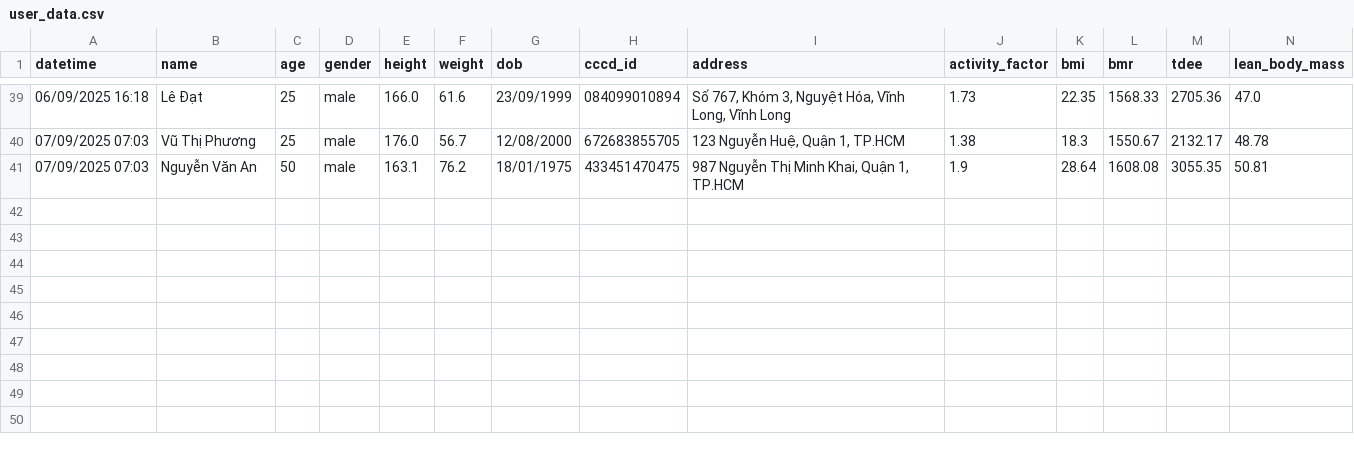
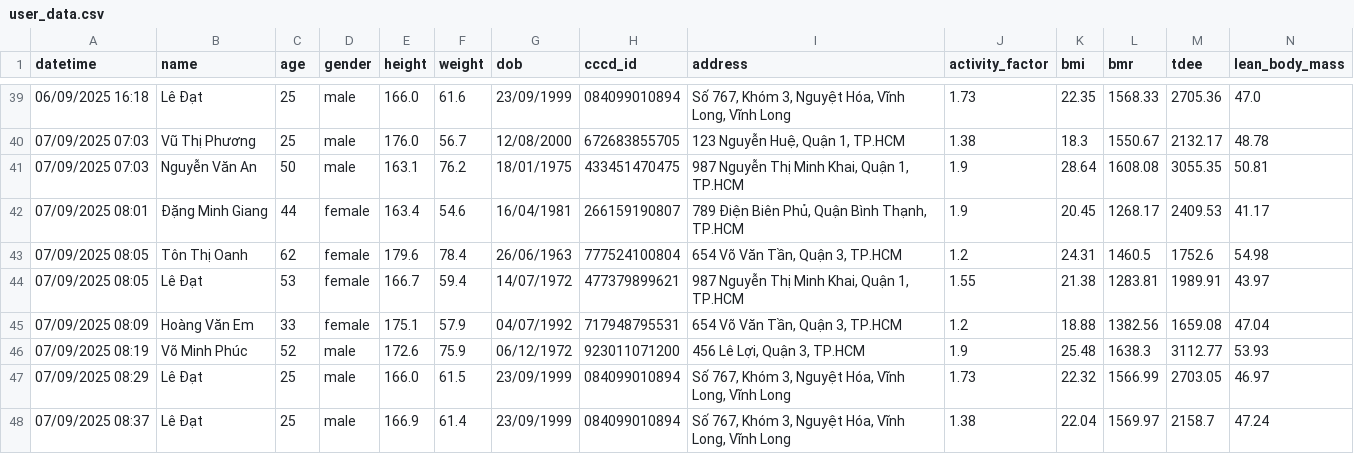
Before and after one commit to DatTwenty3/xiaomi_smart_scale_2, a CSV file: user_data/user_data.csv, drawn as a sheet; only a part is shown, gaps mark what is left out; rows hold the shown columns only; the diff names each change by its address in the sheet, - before the commit and + after, or states it on an @@ line.

```diff
--- a/user_data/user_data.csv
+++ b/user_data/user_data.csv
+row 42: 07/09/2025 08:01 | Đặng Minh Giang | 44 | female | 163.4 | 54.6 | 16/04/1981 | 266159190807 | 789 Điện Biên Phủ, Quận Bình Thạnh, TP.HCM | 1.9 | 20.45 | 1268.17 | 2409.53 | 41.17
+row 43: 07/09/2025 08:05 | Tôn Thị Oanh | 62 | female | 179.6 | 78.4 | 26/06/1963 | 777524100804 | 654 Võ Văn Tần, Quận 3, TP.HCM | 1.2 | 24.31 | 1460.5 | 1752.6 | 54.98
+row 44: 07/09/2025 08:05 | Lê Đạt | 53 | female | 166.7 | 59.4 | 14/07/1972 | 477379899621 | 987 Nguyễn Thị Minh Khai, Quận 1, TP.HCM | 1.55 | 21.38 | 1283.81 | 1989.91 | 43.97
+row 45: 07/09/2025 08:09 | Hoàng Văn Em | 33 | female | 175.1 | 57.9 | 04/07/1992 | 717948795531 | 654 Võ Văn Tần, Quận 3, TP.HCM | 1.2 | 18.88 | 1382.56 | 1659.08 | 47.04
+row 46: 07/09/2025 08:19 | Võ Minh Phúc | 52 | male | 172.6 | 75.9 | 06/12/1972 | 923011071200 | 456 Lê Lợi, Quận 3, TP.HCM | 1.9 | 25.48 | 1638.3 | 3112.77 | 53.93
+row 47: 07/09/2025 08:29 | Lê Đạt | 25 | male | 166.0 | 61.5 | 23/09/1999 | 084099010894 | Số 767, Khóm 3, Nguyệt Hóa, Vĩnh Long, Vĩnh Long | 1.73 | 22.32 | 1566.99 | 2703.05 | 46.97
+row 48: 07/09/2025 08:37 | Lê Đạt | 25 | male | 166.9 | 61.4 | 23/09/1999 | 084099010894 | Số 767, Khóm 3, Nguyệt Hóa, Vĩnh Long, Vĩnh Long | 1.38 | 22.04 | 1569.97 | 2158.7 | 47.24
```
Also changed, not shown: 5 other files.
